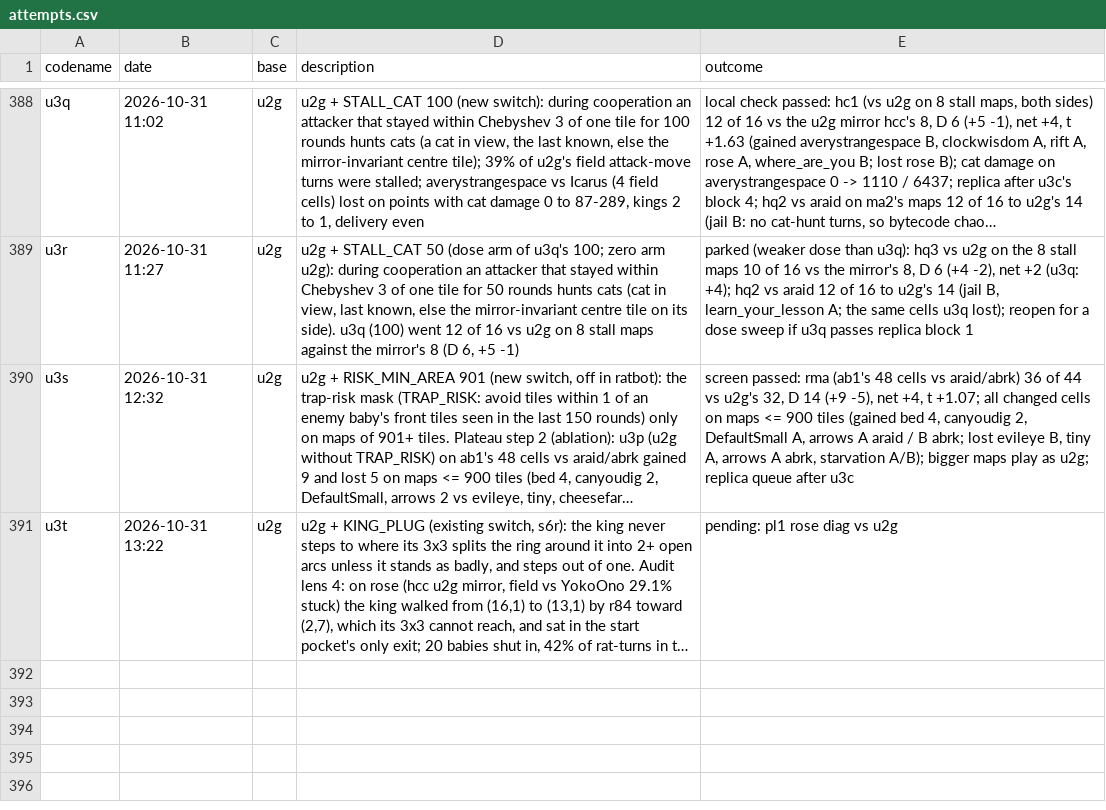
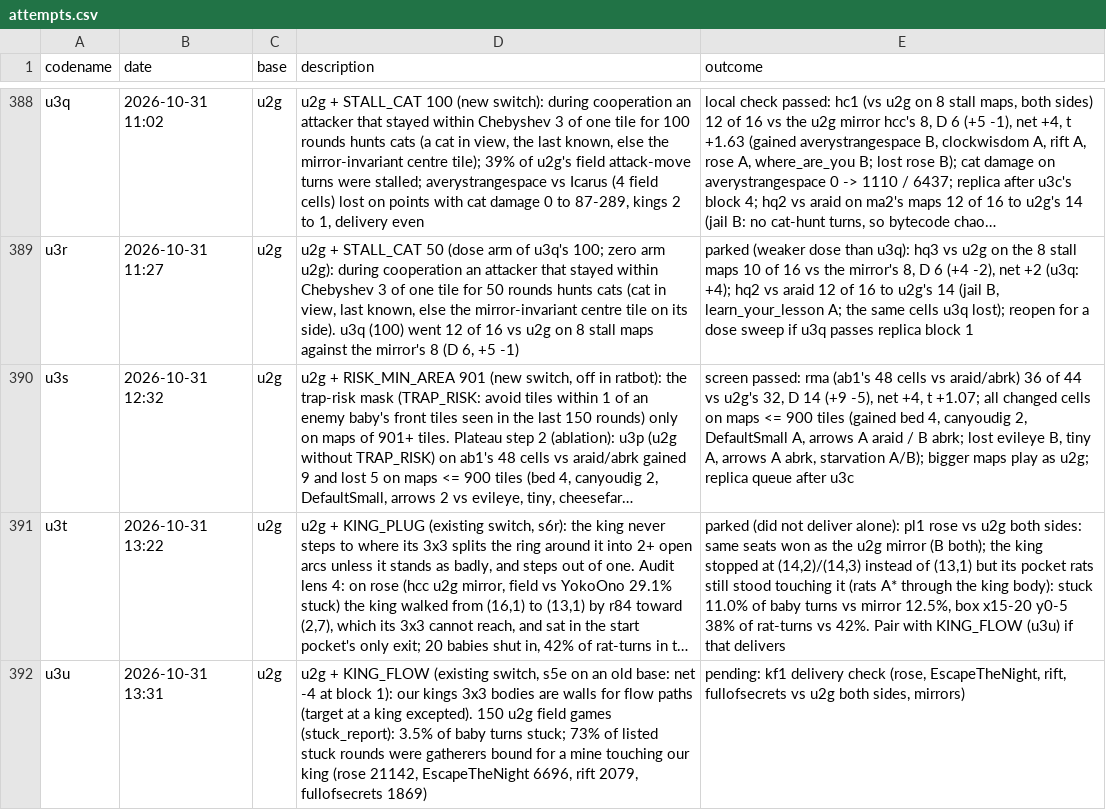
Before and after one commit to terryvanbelle/battlecode26b-vibe, a CSV file: progress/attempts.csv, drawn as a sheet; only a part is shown, gaps mark what is left out; long unchanged cells end in …; the diff names each change by its address in the sheet, - before the commit and + after, or states it on an @@ line.

```diff
--- a/progress/attempts.csv
+++ b/progress/attempts.csv
-E391 (outcome): pending: pl1 rose diag vs u2g
+E391 (outcome): parked (did not deliver alone): pl1 rose vs u2g both sides: same seats won as the u2g mirror (B both); the king stopped at (14,2)/(14,3) instead of (13,1) but its pocket rats still stood touching it (rats A* through the king body): stuck 11.0% of baby turns vs mirror 12.5%, box x15-20 y0-5 38% of rat-turns vs 42%. Pair with KING_FLOW (u3u) if that delivers
+row 392: u3u | 2026-10-31 13:31 | u2g | u2g + KING_FLOW (existing switch, s5e on an old base: net -4 at block 1): our kings 3x3 bodies are walls for flow paths (target at a king excepted). 150 u2g field games (stuck_report): 3.5% of baby turns stuck; 73% of listed stuck rounds were gatherers bound for a mine touching our king (rose 21142, EscapeTheNight 6696, rift 2079, fullofsecrets 1869) | pending: kf1 delivery check (rose, EscapeTheNight, rift, fullofsecrets vs u2g both sides, mirrors)
```
Also changed, not shown: 23 other files.
